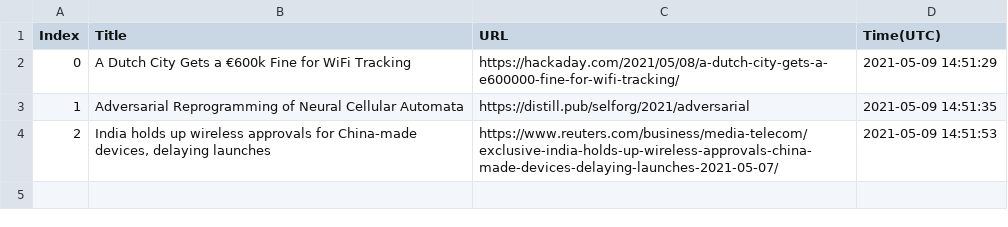
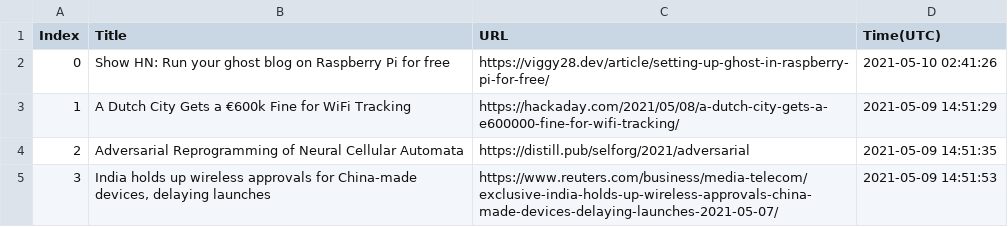
Before and after one commit to seitlab/seitlab.github.io, a CSV file: data/iot_title_url.csv, drawn as a sheet.

```diff
--- a/data/iot_title_url.csv
+++ b/data/iot_title_url.csv
@@ -1,4 +1,5 @@
 Index,Title,URL,Time(UTC)
-0,A Dutch City Gets a €600k Fine for WiFi Tracking,https://hackaday.com/2021/05/08/a-dutch-city-gets-a-e600000-fine-for-wifi-tracking/,2021-05-09 14:51:29
-1,Adversarial Reprogramming of Neural Cellular Automata,https://distill.pub/selforg/2021/adversarial,2021-05-09 14:51:35
-2,"India holds up wireless approvals for China-made devices, delaying launches",https://www.reuters.com/business/media-telecom/exclusive-india-holds-up-wireless-approvals-china-made-devices-delaying-launches-2021-05-07/,2021-05-09 14:51:53
+0,Show HN: Run your ghost blog on Raspberry Pi for free,https://viggy28.dev/article/setting-up-ghost-in-raspberry-pi-for-free/,2021-05-10 02:41:26
+1,A Dutch City Gets a €600k Fine for WiFi Tracking,https://hackaday.com/2021/05/08/a-dutch-city-gets-a-e600000-fine-for-wifi-tracking/,2021-05-09 14:51:29
+2,Adversarial Reprogramming of Neural Cellular Automata,https://distill.pub/selforg/2021/adversarial,2021-05-09 14:51:35
+3,"India holds up wireless approvals for China-made devices, delaying launches",https://www.reuters.com/business/media-telecom/exclusive-india-holds-up-wireless-approvals-china-made-devices-delaying-launches-2021-05-07/,2021-05-09 14:51:53
```
Also changed, not shown: data/security_title_url.csv, 1 other file.
